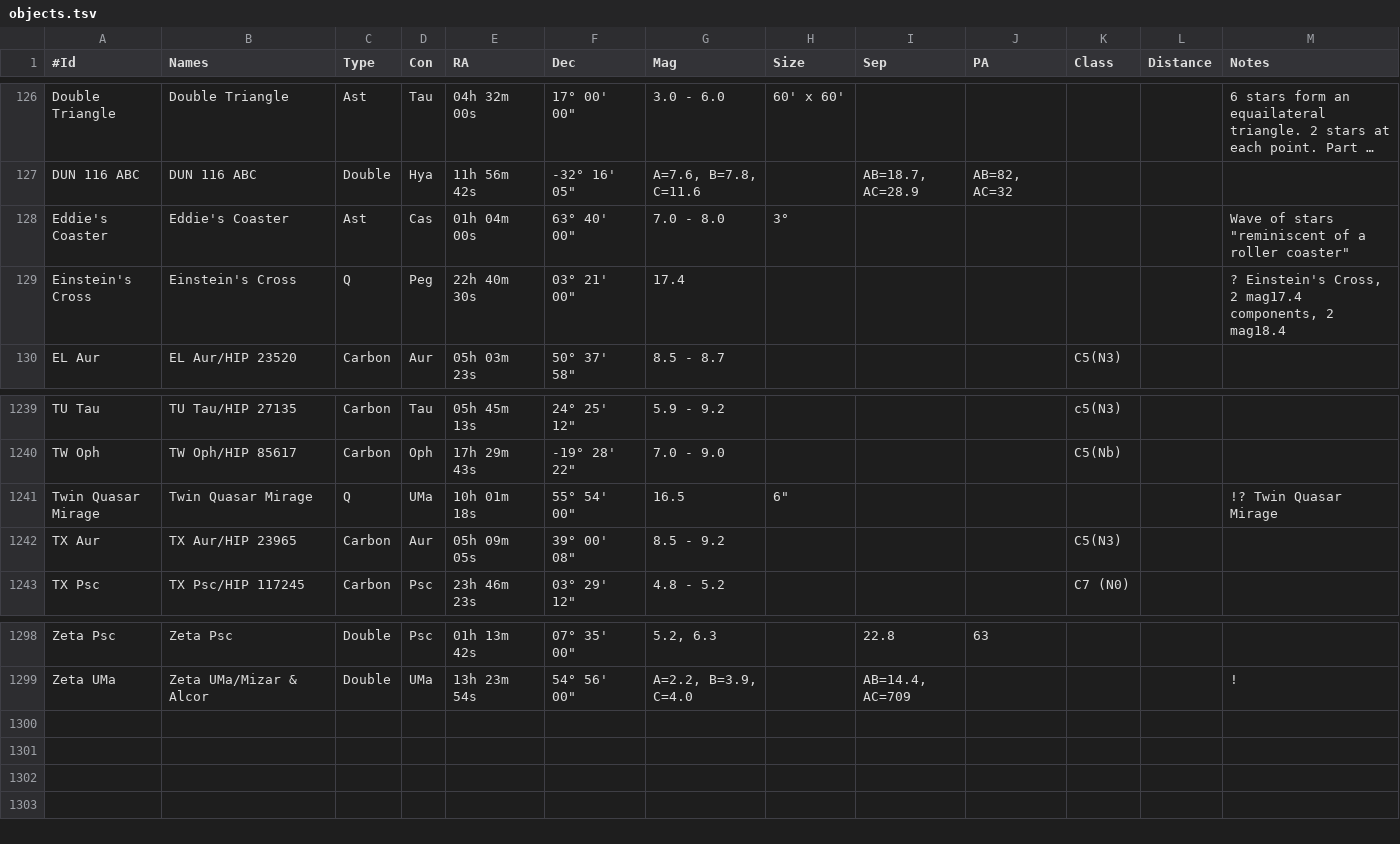
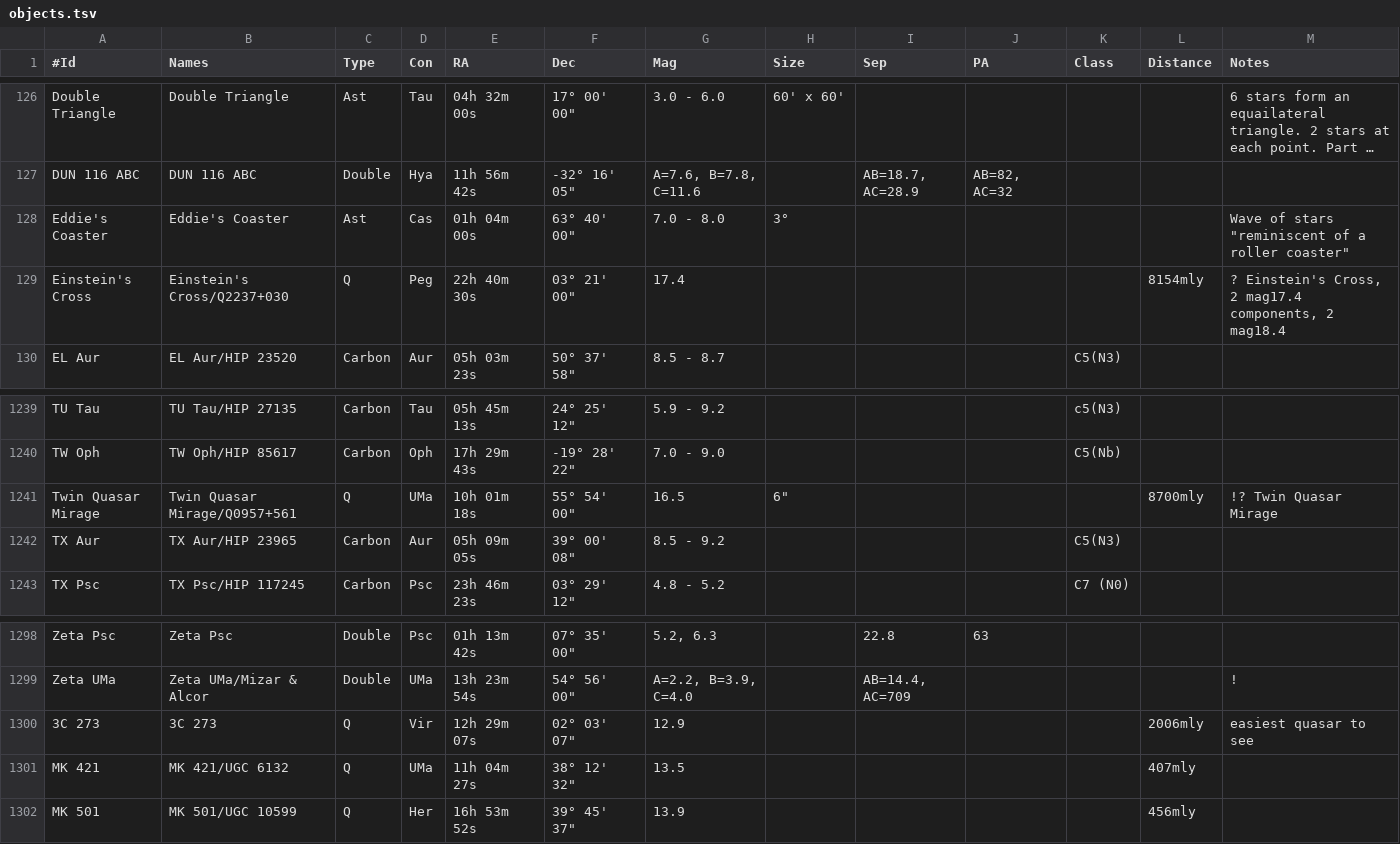
Before and after one commit to jonathanacross/astrodb, a TSV file: data/objects.tsv, drawn as a sheet; only a part is shown, gaps mark what is left out; long unchanged cells end in ….

Commit message:
adding a few quasars + distances

```diff
--- a/data/objects.tsv
+++ b/data/objects.tsv
@@ -128,3 +128,3 @@ DUN 116 ABC	DUN 116 ABC	Double	Hya	11h 56m 42s	-32° 16' 05"	A=7.6, B=7.8, C=11.
 Eddie's Coaster	Eddie's Coaster	Ast	Cas	01h 04m 00s	63° 40' 00"	7.0 - 8.0	3°					Wave of stars "reminiscent of a roller coaster"
-Einstein's Cross	Einstein's Cross	Q	Peg	22h 40m 30s	03° 21' 00"	17.4						? Einstein's Cross, 2 mag17.4 components, 2 mag18.4
+Einstein's Cross	Einstein's Cross/Q2237+030	Q	Peg	22h 40m 30s	03° 21' 00"	17.4					8154mly	? Einstein's Cross, 2 mag17.4 components, 2 mag18.4
 EL Aur	EL Aur/HIP 23520	Carbon	Aur	05h 03m 23s	50° 37' 58"	8.5 - 8.7				C5(N3)		
@@ -1240,3 +1240,3 @@ TU Tau	TU Tau/HIP 27135	Carbon	Tau	05h 45m 13s	24° 25' 12"	5.9 - 9.2				c5(N3)
 TW Oph	TW Oph/HIP 85617	Carbon	Oph	17h 29m 43s	-19° 28' 22"	7.0 - 9.0				C5(Nb)		
-Twin Quasar Mirage	Twin Quasar Mirage	Q	UMa	10h 01m 18s	55° 54' 00"	16.5	6"					!? Twin Quasar Mirage
+Twin Quasar Mirage	Twin Quasar Mirage/Q0957+561	Q	UMa	10h 01m 18s	55° 54' 00"	16.5	6"				8700mly	!? Twin Quasar Mirage
 TX Aur	TX Aur/HIP 23965	Carbon	Aur	05h 09m 05s	39° 00' 08"	8.5 - 9.2				C5(N3)		
@@ -1299 +1299,4 @@ Zeta Psc	Zeta Psc	Double	Psc	01h 13m 42s	07° 35' 00"	5.2, 6.3		22.8	63
 Zeta UMa	Zeta UMa/Mizar & Alcor	Double	UMa	13h 23m 54s	54° 56' 00"	A=2.2, B=3.9, C=4.0		AB=14.4, AC=709				!
+3C 273	3C 273	Q	Vir	12h 29m 07s	02° 03' 07"	12.9					2006mly	easiest quasar to see
+MK 421	MK 421/UGC 6132	Q	UMa	11h 04m 27s	38° 12' 32"	13.5					407mly	
+MK 501	MK 501/UGC 10599	Q	Her	16h 53m 52s	39° 45' 37"	13.9					456mly	
```
